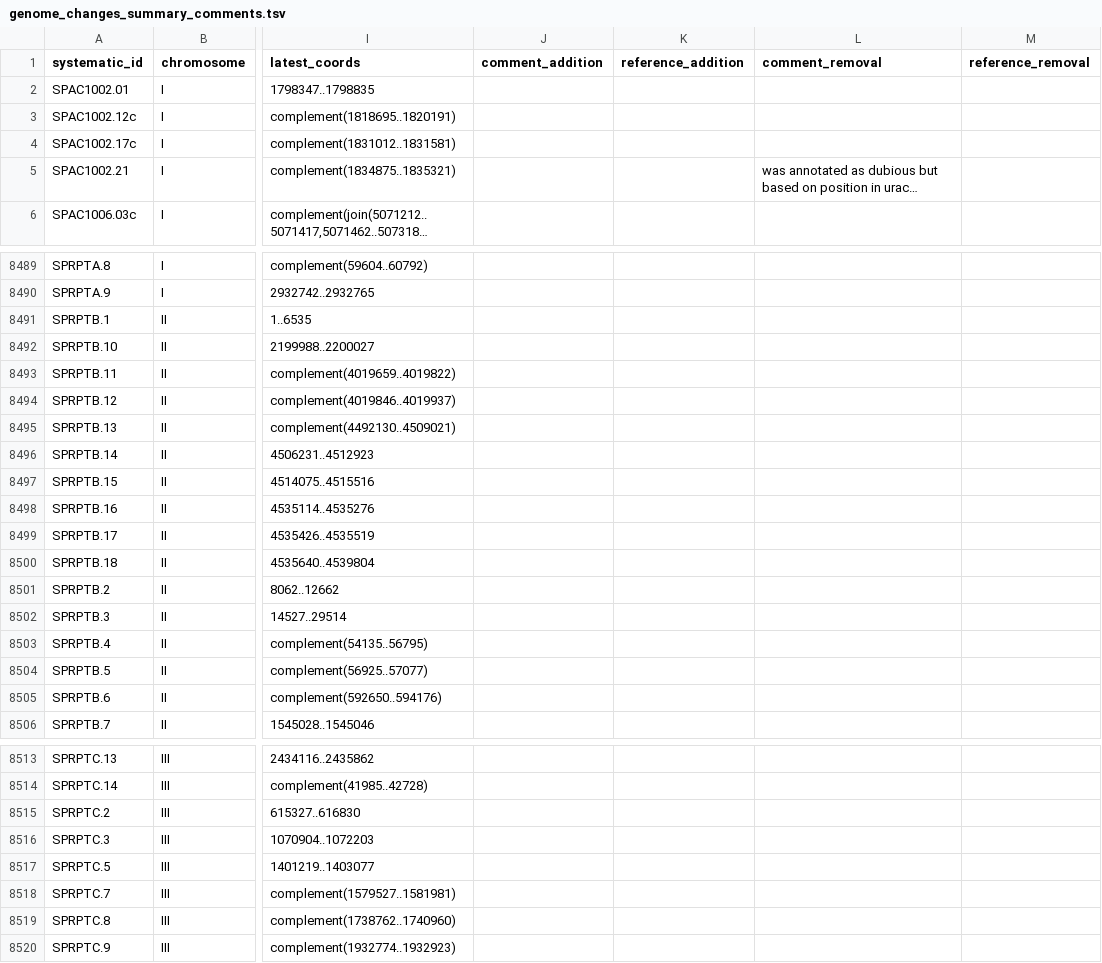
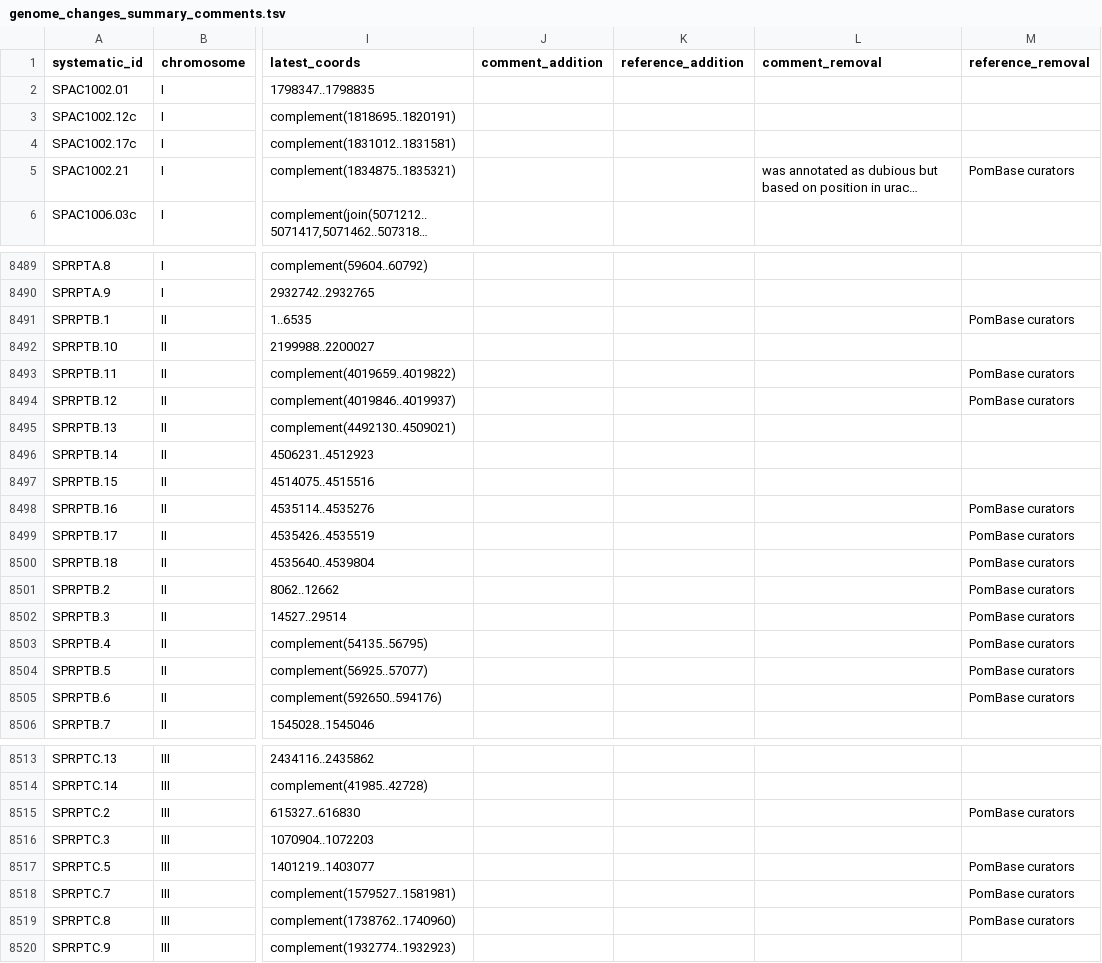
Before and after one commit to pombase/genome_changelog, a TSV file: results/genome_changes_summary_comments.tsv, drawn as a sheet; only a part is shown, gaps mark what is left out; long unchanged cells end in …; the diff covers the shown part only; the diff names each change by its address in the sheet, - before the commit and + after, or states it on an @@ line.

Commit message:
Changes website issue2042 2 (#51)
* "PomBase curators" added as reference for removed genes without reference

* separate gene-coordinate-change-data into RNA and protein coding

* added file to compare assemblies, will be used later maybe

* reference for GenBank and added to script

```diff
--- a/results/genome_changes_summary_comments.tsv
+++ b/results/genome_changes_summary_comments.tsv
-M5 (reference_removal): (empty)
+M5 (reference_removal): PomBase curators
-M8491 (reference_removal): (empty)
+M8491 (reference_removal): PomBase curators
-M8493:M8494 (reference_removal): (empty)
+M8493:M8494 (reference_removal): PomBase curators
-M8498:M8505 (reference_removal): (empty)
+M8498:M8505 (reference_removal): PomBase curators
-M8515 (reference_removal): (empty)
+M8515 (reference_removal): PomBase curators
-M8517:M8519 (reference_removal): (empty)
+M8517:M8519 (reference_removal): PomBase curators
```
Also changed, not shown: 67 edited cells elsewhere in this file, results/genome_sequence_changes.tsv, results/pombase_tables/removed-gene-data-RNA.tsv, 7 other files.
